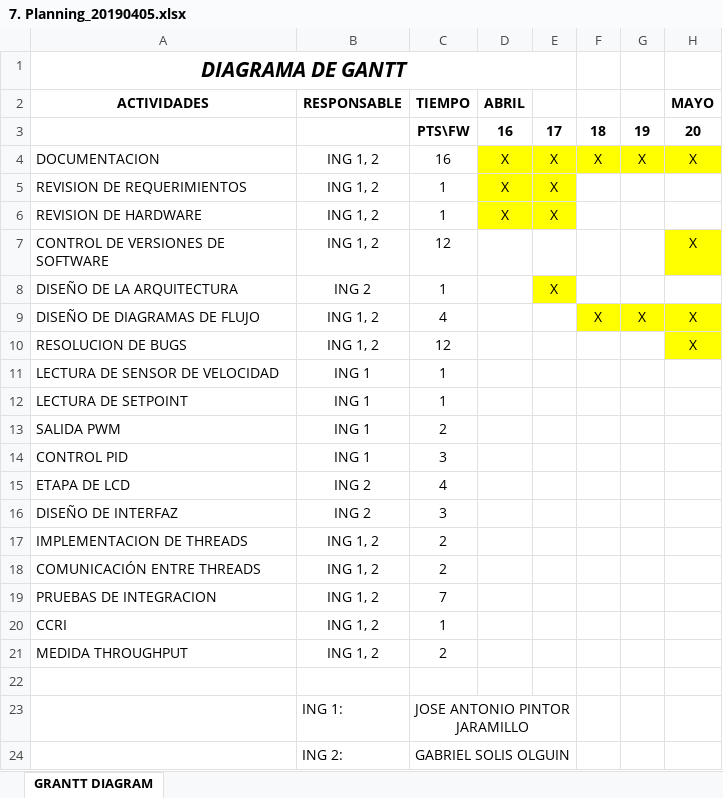
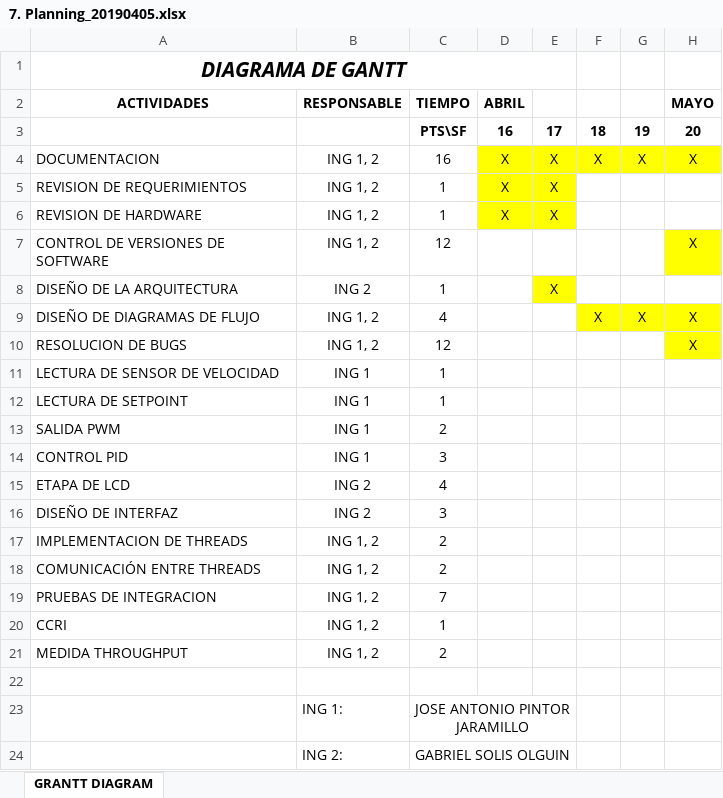
Before and after one commit to GabrielSolisMabe/Documentacion, an Excel workbook: 3) Planning/7. Planning_20190405.xlsx, sheet GRANTT DIAGRAM, drawn as a sheet; only a part is shown; values as stored, in another font and other column widths than the file's, no borders; table styles not drawn; the diff names each change by its address in the sheet, - before the commit and + after, or states it on an @@ line.

```diff
--- a/3) Planning/7. Planning_20190405.xlsx (sheet GRANTT DIAGRAM)
+++ b/3) Planning/7. Planning_20190405.xlsx (sheet GRANTT DIAGRAM)
-C3 (TIEMPO): PTS\FW
+C3 (TIEMPO): PTS\SF
```
Also changed, not shown: 3) Planning/8. FMEA_20190405.xlsx, 5 other files.
